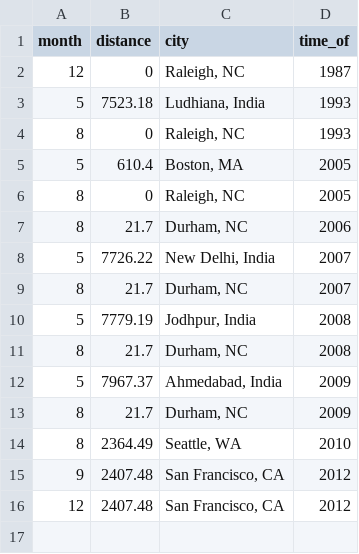
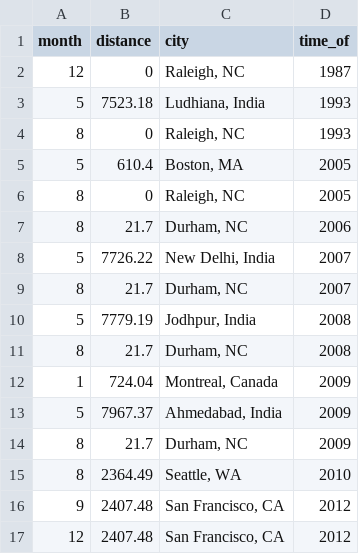
Before and after one commit to jasdeepg/personal_site, a CSV file: templates/distance.csv, drawn as a sheet.

```diff
--- a/templates/distance.csv
+++ b/templates/distance.csv
@@ -11,2 +11,3 @@ month,distance,city,time_of
 8,21.7,"Durham, NC",2008
+1,724.04,"Montreal, Canada",2009
 5,7967.37,"Ahmedabad, India",2009
```
Also changed, not shown: 1 other file.
